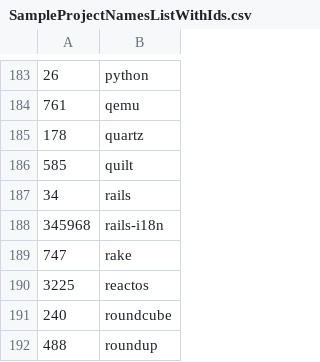
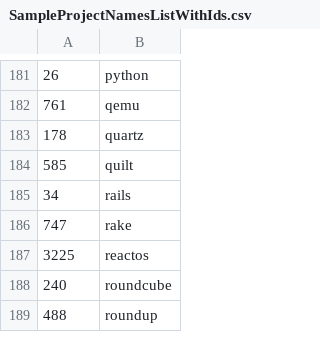
Before and after one commit to martyn82/OhlohAnalytics, a CSV file: data/SampleProjectNamesListWithIds.csv, drawn as a sheet; only a part is shown, gaps mark what is left out; removed rows and columns are numbered as before the commit, all else as after; the diff covers the shown part only; the diff names each change by its address in the sheet, - before the commit and + after, or states it on an @@ line.

```diff
--- a/data/SampleProjectNamesListWithIds.csv
+++ b/data/SampleProjectNamesListWithIds.csv
-row 188: 345968 | rails-i18n
```
Also changed, not shown: 13 added rows and 12 removed rows elsewhere in this file, data/sample.csv.
